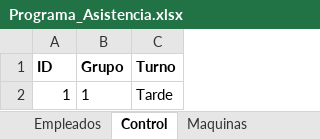
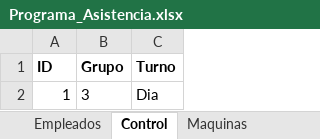
Before and after one commit to KevinQuimbayo/dashboard-merciko-data, an Excel workbook: Programa_Asistencia.xlsx, sheet Control, drawn as a sheet; values as stored, in another font and other column widths than the file's, no borders; the diff names each change by its address in the sheet, - before the commit and + after, or states it on an @@ line.

```diff
--- a/Programa_Asistencia.xlsx (sheet Control)
+++ b/Programa_Asistencia.xlsx (sheet Control)
-B2 (Grupo): 1
+B2 (Grupo): 3
-C2 (Turno): Tarde
+C2 (Turno): Dia
```
Also changed, not shown: sheet Asistencia, sheet Empleados.
